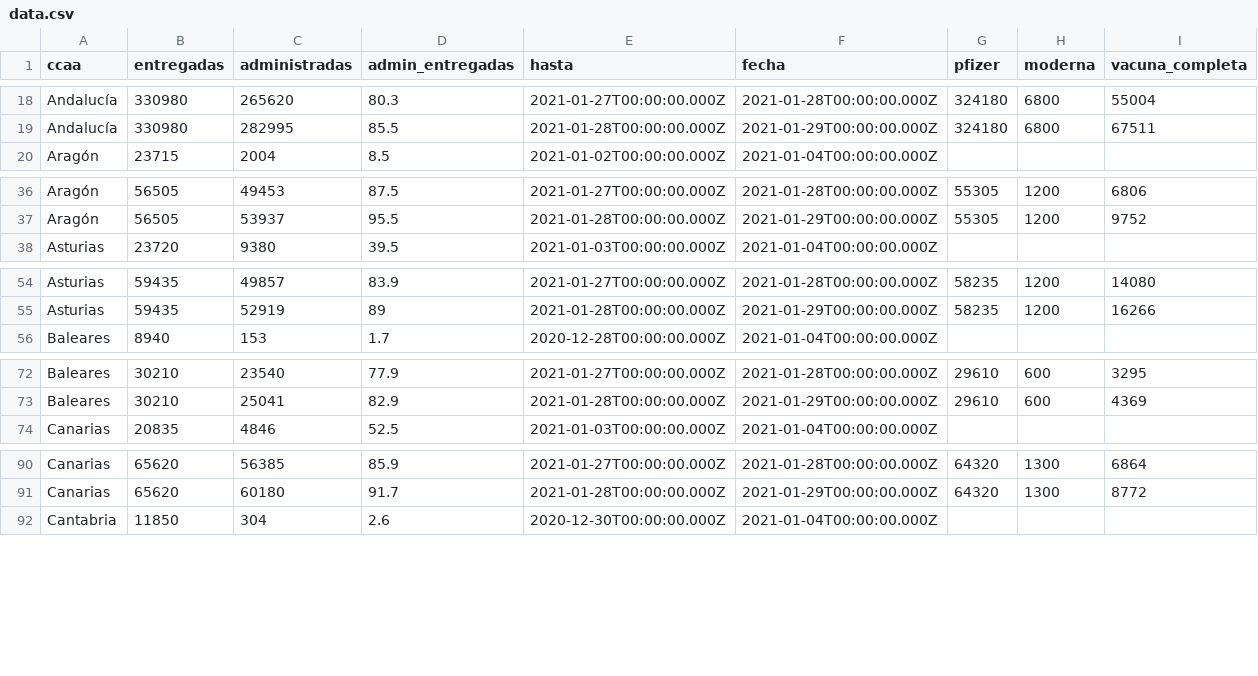
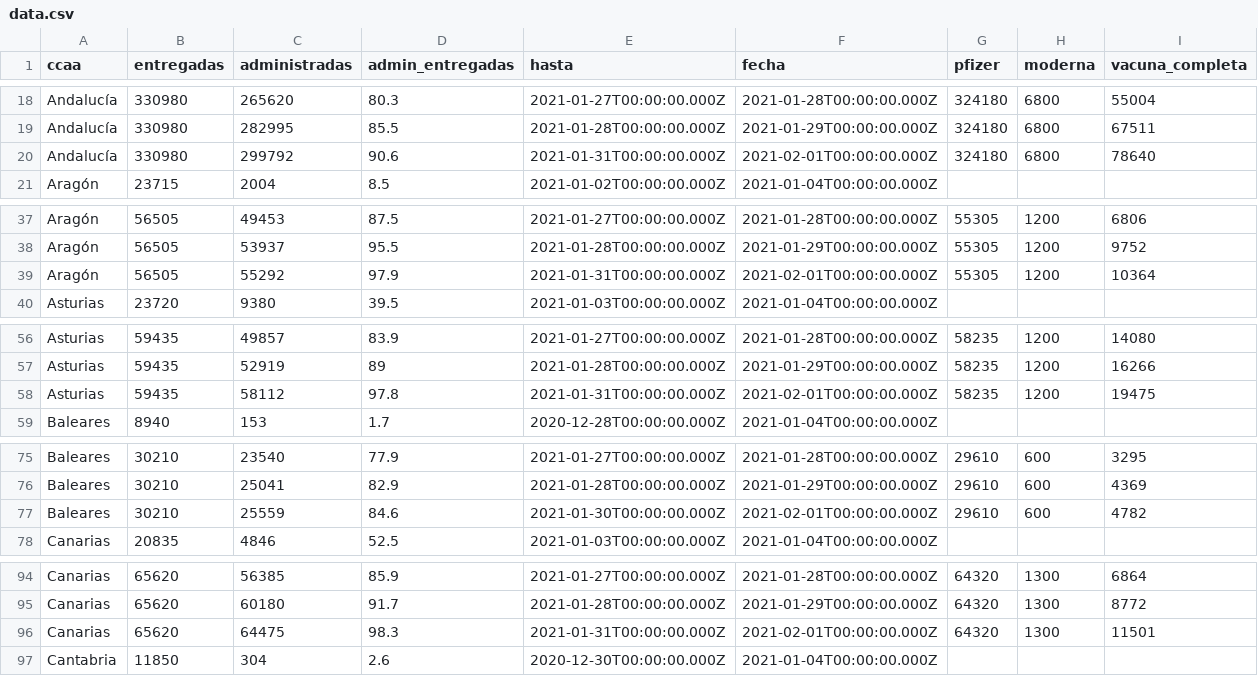
Before and after one commit to fndvit/covid-vaccination-tracker, a CSV file: app/public/data.csv, drawn as a sheet; only a part is shown, gaps mark what is left out; the diff covers the shown part only.

```diff
--- a/app/public/data.csv
+++ b/app/public/data.csv
@@ -19,2 +19,3 @@ ccaa,entregadas,administradas,admin_entregadas,hasta,fecha,pfizer,moderna,vacuna
 "Andalucía",330980,282995,85.5,"2021-01-28T00:00:00.000Z","2021-01-29T00:00:00.000Z",324180,6800,67511
+"Andalucía",330980,299792,90.6,"2021-01-31T00:00:00.000Z","2021-02-01T00:00:00.000Z",324180,6800,78640
 "Aragón",23715,2004,8.5,"2021-01-02T00:00:00.000Z","2021-01-04T00:00:00.000Z","","",""
@@ -37,2 +38,3 @@ ccaa,entregadas,administradas,admin_entregadas,hasta,fecha,pfizer,moderna,vacuna
 "Aragón",56505,53937,95.5,"2021-01-28T00:00:00.000Z","2021-01-29T00:00:00.000Z",55305,1200,9752
+"Aragón",56505,55292,97.9,"2021-01-31T00:00:00.000Z","2021-02-01T00:00:00.000Z",55305,1200,10364
 "Asturias",23720,9380,39.5,"2021-01-03T00:00:00.000Z","2021-01-04T00:00:00.000Z","","",""
@@ -55,2 +57,3 @@ ccaa,entregadas,administradas,admin_entregadas,hasta,fecha,pfizer,moderna,vacuna
 "Asturias",59435,52919,89,"2021-01-28T00:00:00.000Z","2021-01-29T00:00:00.000Z",58235,1200,16266
+"Asturias",59435,58112,97.8,"2021-01-31T00:00:00.000Z","2021-02-01T00:00:00.000Z",58235,1200,19475
 "Baleares",8940,153,1.7,"2020-12-28T00:00:00.000Z","2021-01-04T00:00:00.000Z","","",""
@@ -73,2 +76,3 @@ ccaa,entregadas,administradas,admin_entregadas,hasta,fecha,pfizer,moderna,vacuna
 "Baleares",30210,25041,82.9,"2021-01-28T00:00:00.000Z","2021-01-29T00:00:00.000Z",29610,600,4369
+"Baleares",30210,25559,84.6,"2021-01-30T00:00:00.000Z","2021-02-01T00:00:00.000Z",29610,600,4782
 "Canarias",20835,4846,52.5,"2021-01-03T00:00:00.000Z","2021-01-04T00:00:00.000Z","","",""
@@ -91,2 +95,3 @@ ccaa,entregadas,administradas,admin_entregadas,hasta,fecha,pfizer,moderna,vacuna
 "Canarias",65620,60180,91.7,"2021-01-28T00:00:00.000Z","2021-01-29T00:00:00.000Z",64320,1300,8772
+"Canarias",65620,64475,98.3,"2021-01-31T00:00:00.000Z","2021-02-01T00:00:00.000Z",64320,1300,11501
 "Cantabria",11850,304,2.6,"2020-12-30T00:00:00.000Z","2021-01-04T00:00:00.000Z","","",""
```
Also changed, not shown: 15 added rows elsewhere in this file, 2 other files.
